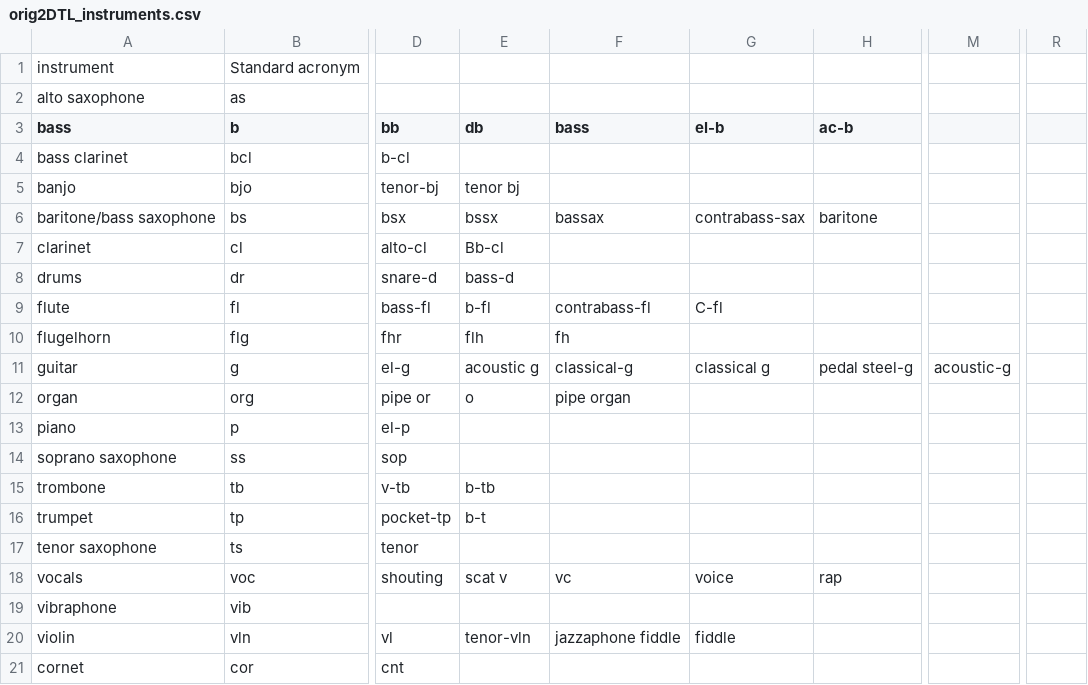
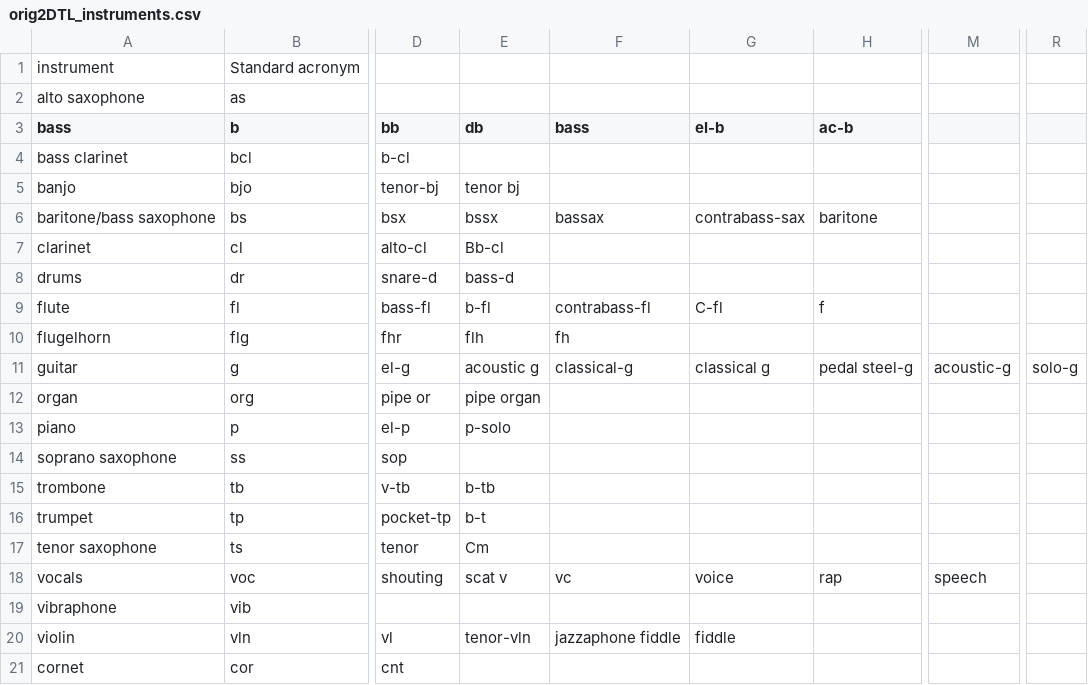
Before and after one commit to ppquadrat/DigThatLick, a CSV file: DATA/orig2DTL_instruments.csv, drawn as a sheet; only a part is shown, gaps mark what is left out; the diff names each change by its address in the sheet, - before the commit and + after, or states it on an @@ line.

Commit message:
Corrected errors in instrument files ; fixes #1

```diff
--- a/DATA/orig2DTL_instruments.csv
+++ b/DATA/orig2DTL_instruments.csv
-H9 (ac-b): (empty)
+H9 (ac-b): f
-R11: (empty)
+R11: solo-g
-E12 (db): o
+E12 (db): pipe organ
-F12 (bass): pipe organ
+F12 (bass): (empty)
-E13 (db): (empty)
+E13 (db): p-solo
-E17 (db): (empty)
+E17 (db): Cm
-M18: (empty)
+M18: speech
```
Also changed, not shown: DATA/DTLtoJE_instruments.csv.
